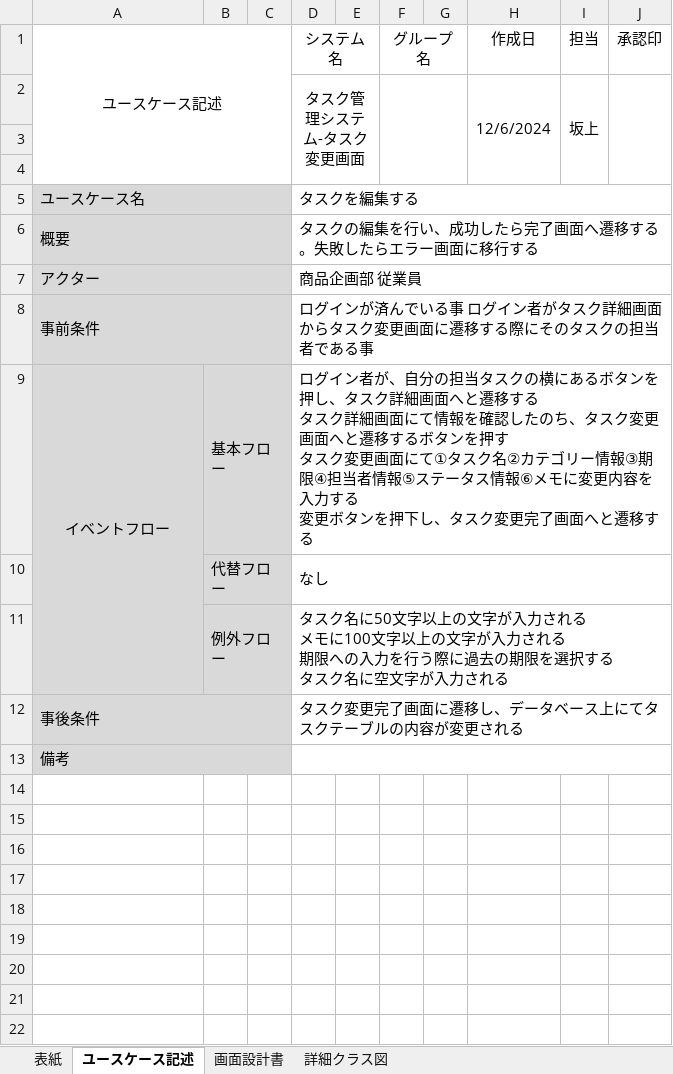
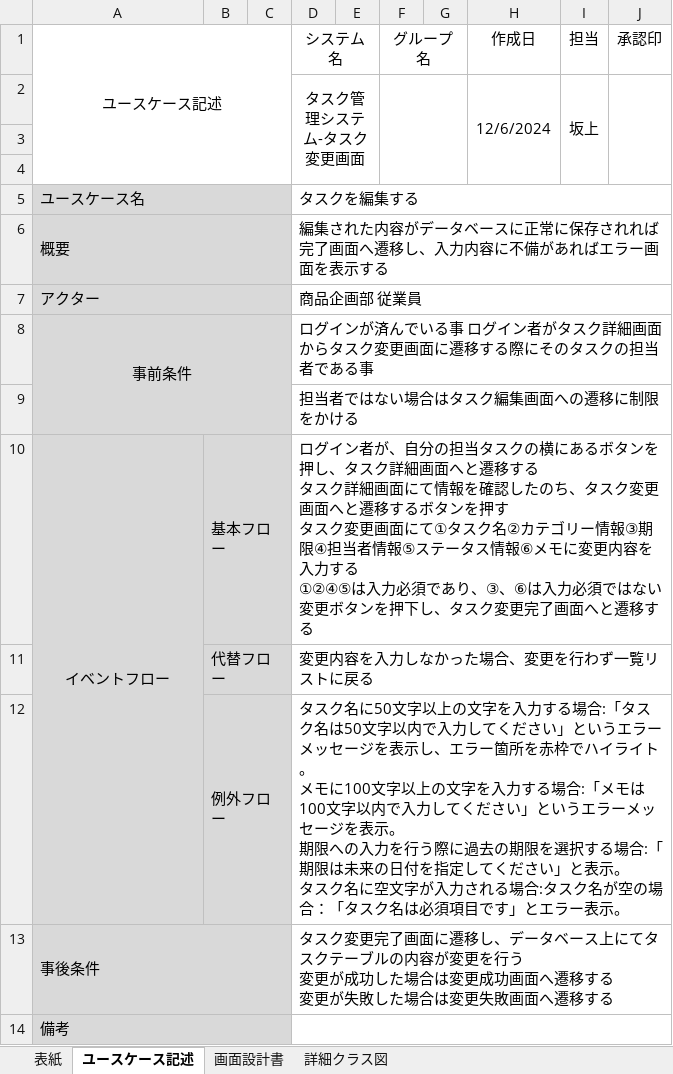
Before and after one commit to comsize-KasumiOishi/ProjectX, an Excel workbook: プロジェクト型演習_成果物(編集).xlsx, sheet ユースケース記述, drawn as a sheet; values as stored, in another font and other column widths than the file's, no borders; addresses are those after the commit; ↵ is a line break in a cell; the diff names each change by its address in the sheet, - before the commit and + after, or states it on an @@ line.

Commit message:
削除画面　ユースケース記述　レビュー後追記変更 詳細画面　ユースケース記述　レビュー後追記変更 編集画面　ユースケース記述　レビュー後追記変更

```diff
--- a/プロジェクト型演習_成果物(編集).xlsx (sheet ユースケース記述)
+++ b/プロジェクト型演習_成果物(編集).xlsx (sheet ユースケース記述)
-D6 (システム名): タスクの編集を行い、成功したら完了画面へ遷移する。失敗したらエラー画面に移行する
+D6 (システム名): 編集された内容がデータベースに正常に保存されれば完了画面へ遷移し、入力内容に不備があればエラー画面を表示する
-A8 alignment: left
+A8 alignment: center
-B8:C8 fill: none
+B8:C8 fill: #D9D9D9
+row 9:  |  |  | 担当者ではない場合はタスク編集画面への遷移に制限をかける
-D10 (システム名): …力する ↵ 変更ボタ…
+D10 (システム名): …力する ↵ ①②④⑤は入力必須であり、③、⑥は入力必須ではない ↵ 変更ボタ…
-D11 (システム名): なし
+D11 (システム名): 変更内容を入力しなかった場合、変更を行わず一覧リストに戻る
-D12 (システム名): …上の文字が入力される ↵ メモに100文字以上の文字が入力される ↵ 期限への入力を行う際に過去の期限を選択する ↵ タスク名に空文字が入力される
+D12 (システム名): …上の文字を入力する場合:「タスク名は50文字以内で入力してください」というエラーメッセージを表示し、エラー箇所を赤枠でハイライト。 ↵ メモに100文字以上の文字を入力する場合:「メモは100文字以内で入力してください」というエラーメッセージを表示。 ↵ 期限への入力を行う際に過去の期限を選択する場合:「期限は未来の日付を指定してください」と表示。 ↵ タスク名に空文字が入力される場合:タスク名が空の場合：「タスク名は必須項目です」とエラー表示。
-D13 (システム名): …容が変更される
+D13 (システム名): …容が変更を行う ↵ 変更が成功した場合は変更成功画面へ遷移する ↵ 変更が失敗した場合は変更失敗画面へ遷移する
```
Also changed, not shown: プロジェクト型演習_成果物(削除画面).xlsx, プロジェクト型演習_成果物(詳細画面).xlsx.
